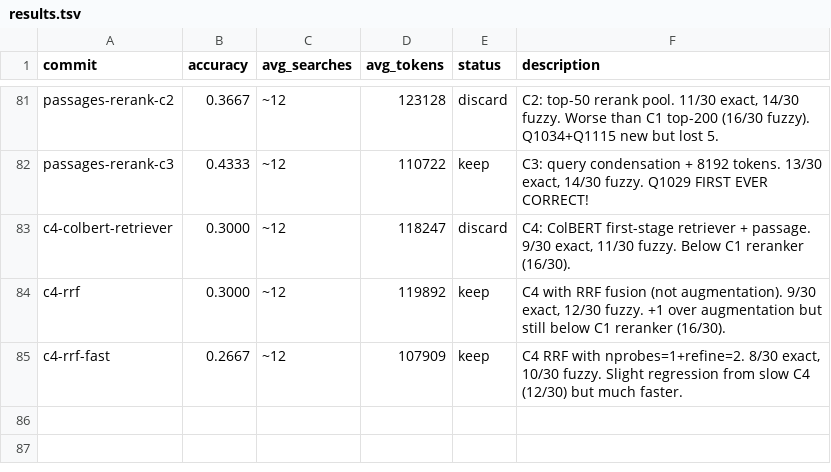
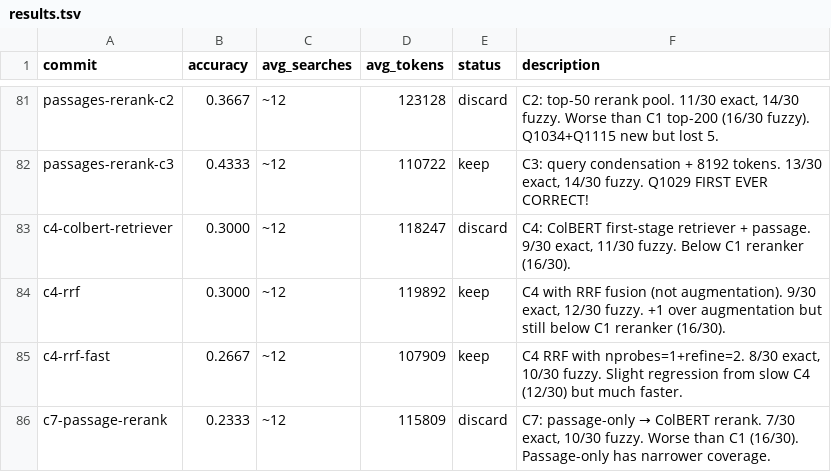
Before and after one commit to approximatelylinear/greatwheel, a TSV file: bench/browsecomp/results.tsv, drawn as a sheet; only a part is shown, gaps mark what is left out.

```diff
--- a/bench/browsecomp/results.tsv
+++ b/bench/browsecomp/results.tsv
@@ -85 +85,2 @@ c4-rrf	0.3000	~12	119892	keep	C4 with RRF fusion (not augmentation). 9/30 exact,
 c4-rrf-fast	0.2667	~12	107909	keep	C4 RRF with nprobes=1+refine=2. 8/30 exact, 10/30 fuzzy. Slight regression from slow C4 (12/30) but much faster.
+c7-passage-rerank	0.2333	~12	115809	discard	C7: passage-only → ColBERT rerank. 7/30 exact, 10/30 fuzzy. Worse than C1 (16/30). Passage-only has narrower coverage.
```
